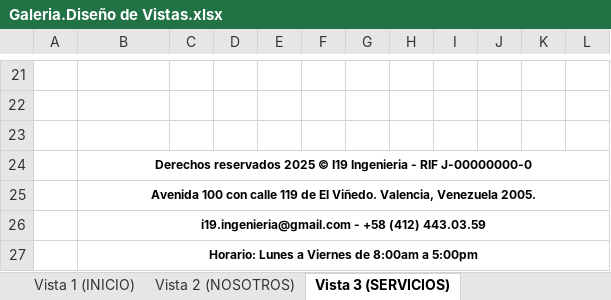
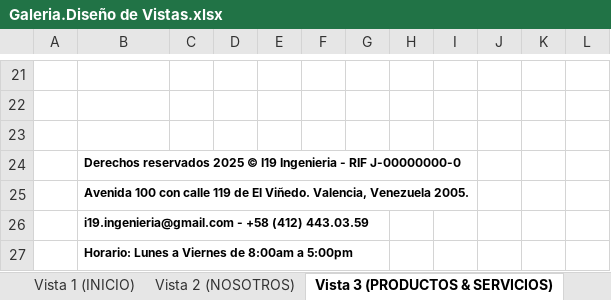
Before and after one commit to JJOjeda19/PrimerProyecto, an Excel workbook: Galeria.Diseño de Vistas.xlsx, sheet Vista 3 (PRODUCTOS & SERVICIOS), drawn as a sheet; only a part is shown, gaps mark what is left out; values as stored, in another font and other column widths than the file's, no borders; charts and pictures not drawn; the diff names each change by its address in the sheet, - before the commit and + after, or states it on an @@ line.

```diff
--- a/Galeria.Diseño de Vistas.xlsx (sheet Vista 3 (PRODUCTOS & SERVICIOS))
+++ b/Galeria.Diseño de Vistas.xlsx (sheet Vista 3 (PRODUCTOS & SERVICIOS))
-sheet tab: Vista 3 (SERVICIOS)
+sheet tab: Vista 3 (PRODUCTOS & SERVICIOS)
-B24:B27 alignment: center
+B24:B27 alignment: left
-B24:L24 merged
-B25:L25 merged
-B26:L26 merged
-B27:L27 merged
```
Also changed, not shown: sheet Vista 1 (INICIO), sheet Vista 2 (NOSOTROS), other sheet tabs, charts or pictures, 6 other files.
